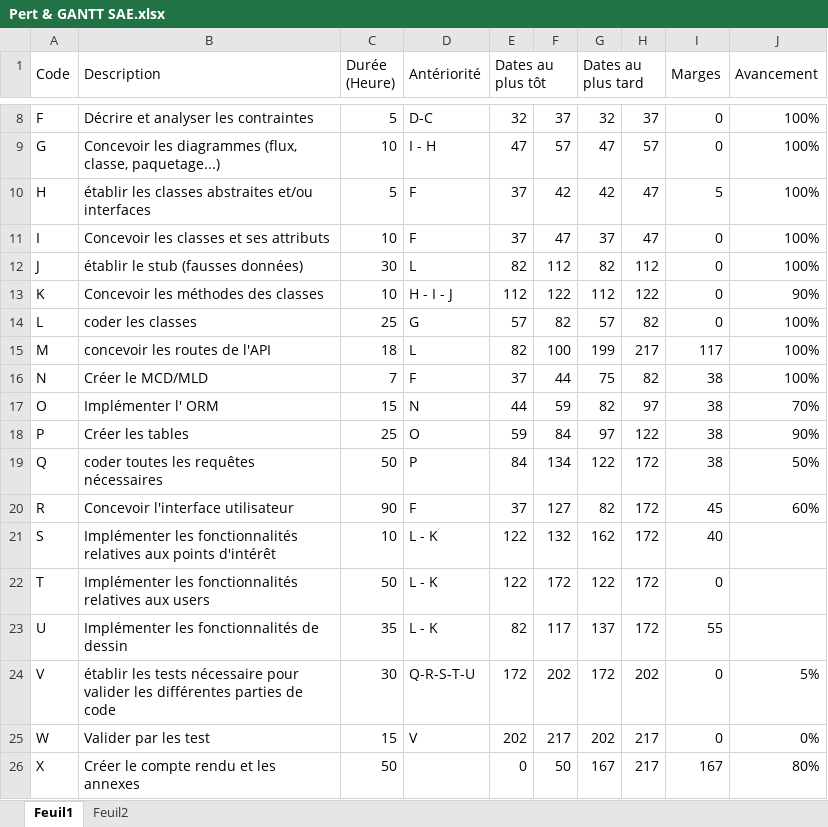
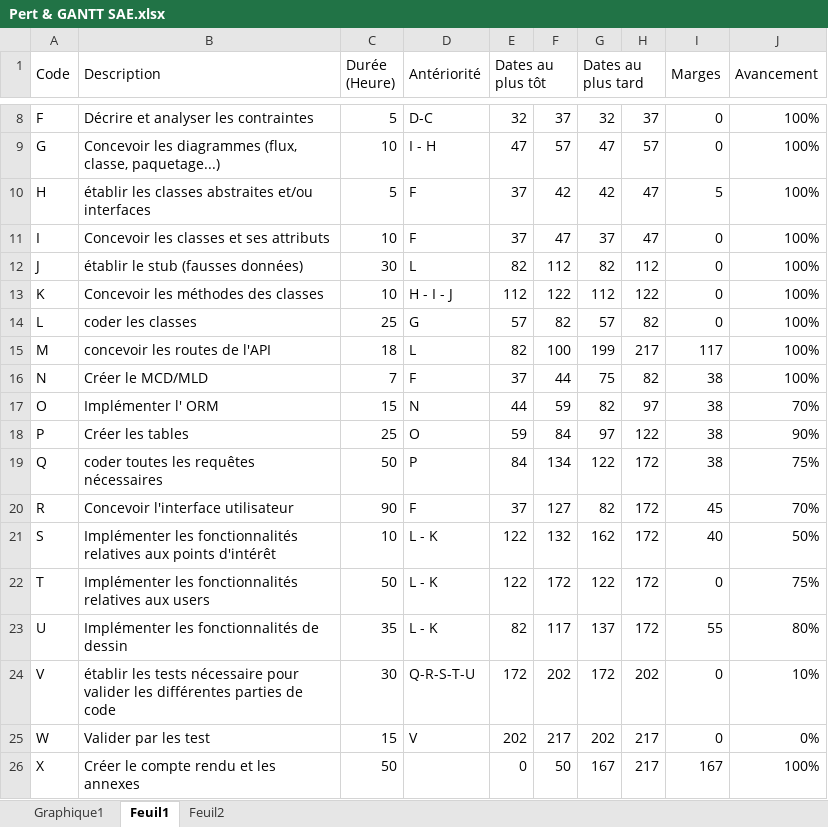
Before and after one commit to axdelafuen/ar-tistic, an Excel workbook: Documents-Gestion/PERT-GANTT/PERT & GANTT Final/Pert & GANTT SAE.xlsx, sheet Feuil1, drawn as a sheet; only a part is shown, gaps mark what is left out; values as stored, in another font and other column widths than the file's, no cell formats; the diff names each change by its address in the sheet, - before the commit and + after, or states it on an @@ line.

Commit message:
updates pert

```diff
--- a/Documents-Gestion/PERT-GANTT/PERT & GANTT Final/Pert & GANTT SAE.xlsx (sheet Feuil1)
+++ b/Documents-Gestion/PERT-GANTT/PERT & GANTT Final/Pert & GANTT SAE.xlsx (sheet Feuil1)
+sheet tab: Graphique1
-J13 (Avancement): 90%
+J13 (Avancement): 100%
-J19 (Avancement): 50%
+J19 (Avancement): 75%
-J20 (Avancement): 60%
+J20 (Avancement): 70%
-J21 (Avancement): (empty)
+J21 (Avancement): 50%
-J22 (Avancement): (empty)
+J22 (Avancement): 75%
-J23 (Avancement): (empty)
+J23 (Avancement): 80%
-J24 (Avancement): 5%
+J24 (Avancement): 10%
-J26 (Avancement): 80%
+J26 (Avancement): 100%
```
Also changed, not shown: cell formats, charts or pictures.
